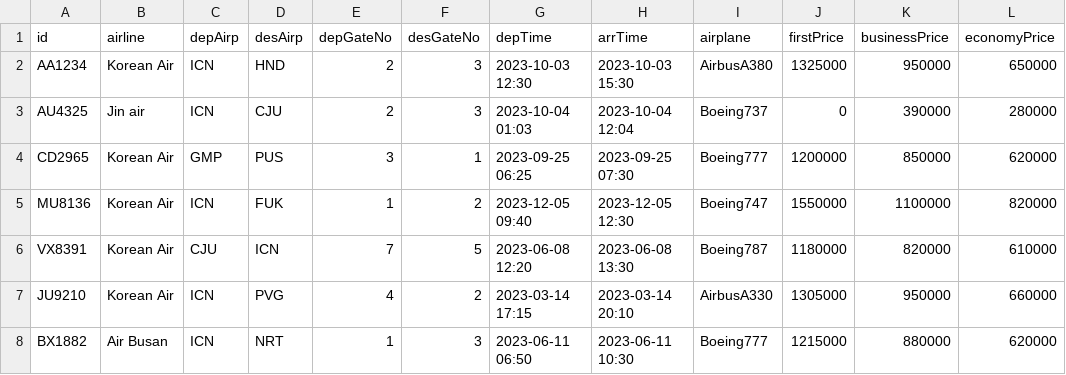
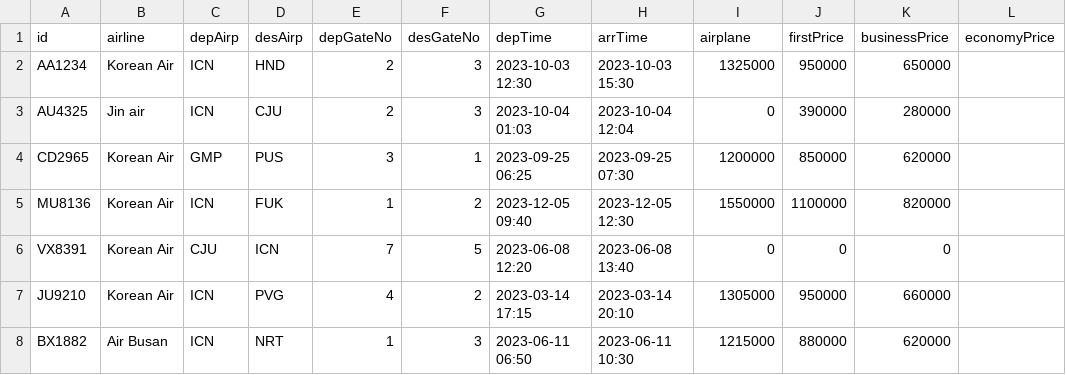
Before and after one commit to seungjoonH/KoreanAir, a CSV file: database/flights.csv, drawn as a sheet; only a part is shown; the diff covers the shown part only.

```diff
--- a/database/flights.csv
+++ b/database/flights.csv
@@ -1,8 +1,8 @@
 id;airline;depAirp;desAirp;depGateNo;desGateNo;depTime;arrTime;airplane;firstPrice;businessPrice;economyPrice
-AA1234;Korean Air;ICN;HND;2;3;2023-10-03 12:30;2023-10-03 15:30;AirbusA380;1325000;950000;650000
-AU4325;Jin air;ICN;CJU;2;3;2023-10-04 01:03;2023-10-04 12:04;Boeing737;0;390000;280000
-CD2965;Korean Air;GMP;PUS;3;1;2023-09-25 06:25;2023-09-25 07:30;Boeing777;1200000;850000;620000
-MU8136;Korean Air;ICN;FUK;1;2;2023-12-05 09:40;2023-12-05 12:30;Boeing747;1550000;1100000;820000
-VX8391;Korean Air;CJU;ICN;7;5;2023-06-08 12:20;2023-06-08 13:30;Boeing787;1180000;820000;610000
-JU9210;Korean Air;ICN;PVG;4;2;2023-03-14 17:15;2023-03-14 20:10;AirbusA330;1305000;950000;660000
-BX1882;Air Busan;ICN;NRT;1;3;2023-06-11 06:50;2023-06-11 10:30;Boeing777;1215000;880000;620000
+AA1234;Korean Air;ICN;HND;2;3;2023-10-03 12:30;2023-10-03 15:30;1325000;950000;650000
+AU4325;Jin air;ICN;CJU;2;3;2023-10-04 01:03;2023-10-04 12:04;0;390000;280000
+CD2965;Korean Air;GMP;PUS;3;1;2023-09-25 06:25;2023-09-25 07:30;1200000;850000;620000
+MU8136;Korean Air;ICN;FUK;1;2;2023-12-05 09:40;2023-12-05 12:30;1550000;1100000;820000
+VX8391;Korean Air;CJU;ICN;7;5;2023-06-08 12:20;2023-06-08 13:40;0;0;0
+JU9210;Korean Air;ICN;PVG;4;2;2023-03-14 17:15;2023-03-14 20:10;1305000;950000;660000
+BX1882;Air Busan;ICN;NRT;1;3;2023-06-11 06:50;2023-06-11 10:30;1215000;880000;620000
```
Also changed, not shown: 1 removed row and 88 edited cells elsewhere in this file, database/customers.csv, 20 other files.
